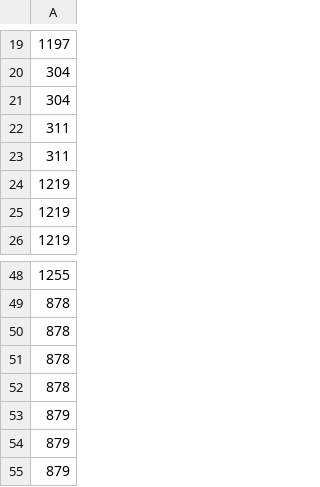
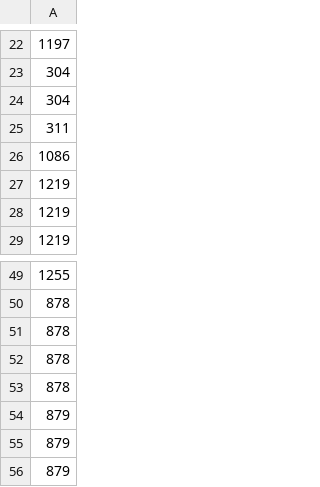
Before and after one commit to cha7ura/kaggle-pokemon-tcg, a CSV file: autoresearch/decks/ga_best.csv, drawn as a sheet; only a part is shown, gaps mark what is left out; the shorter side is filled out with more unchanged rows; the diff covers the shown part only.

```diff
--- a/autoresearch/decks/ga_best.csv
+++ b/autoresearch/decks/ga_best.csv
@@ -22,3 +25,3 @@
 311
-311
+1086
 1219
@@ -52,3 +53,2 @@
 878
-879
 879
```
Also changed, not shown: 5 added rows, 4 removed rows and 4 moved rows elsewhere in this file, 17 other files.
